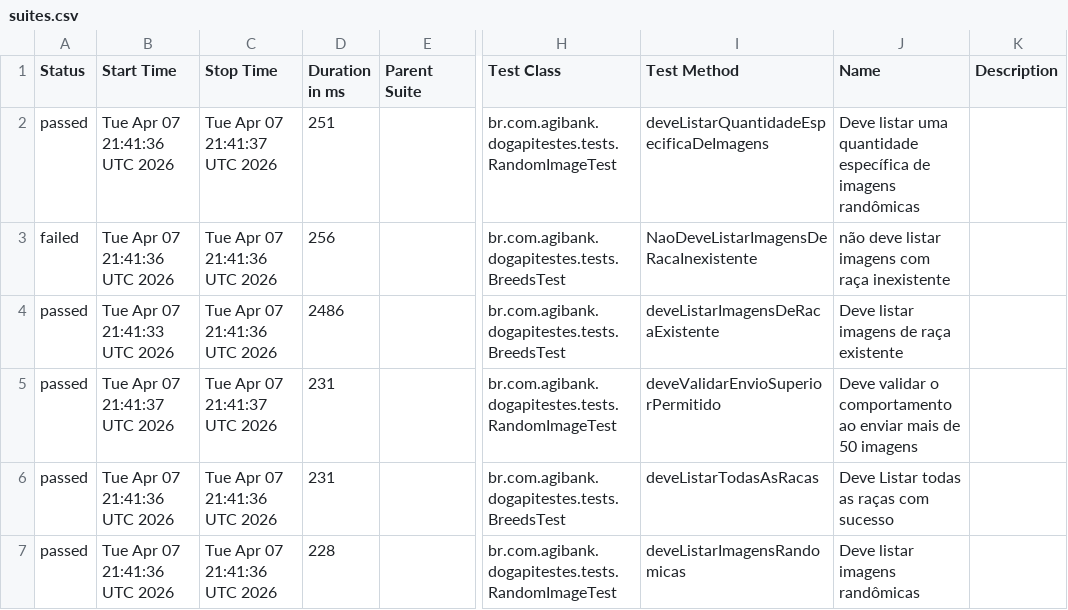
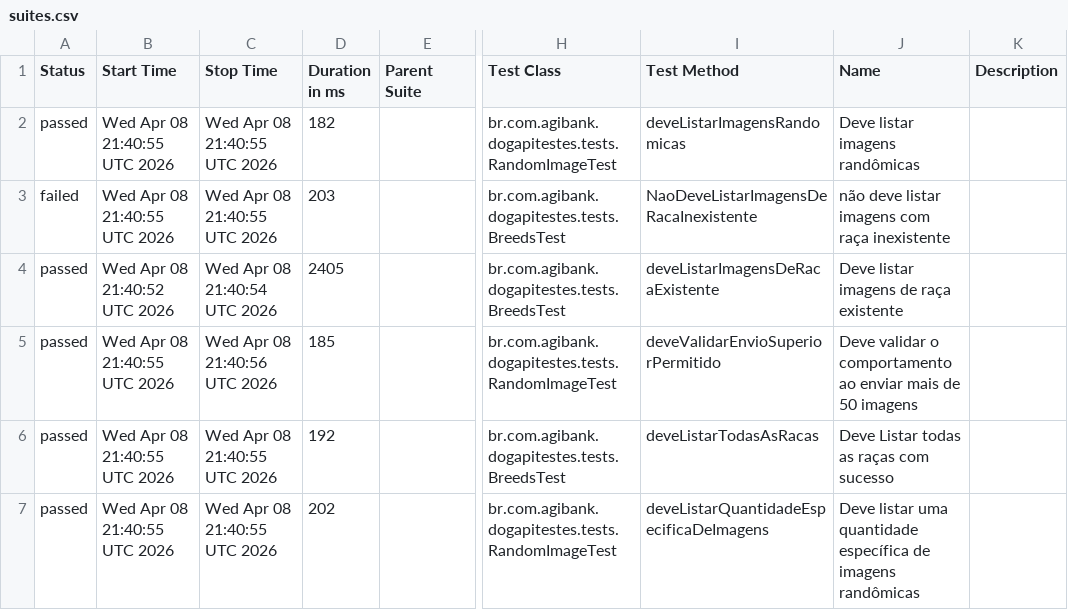
Before and after one commit to JosinaldoGJunior/desafio-tecnico-agibank, a CSV file: data/suites.csv, drawn as a sheet; only a part is shown, gaps mark what is left out; the diff names each change by its address in the sheet, - before the commit and + after, or states it on an @@ line.

```diff
--- a/data/suites.csv
+++ b/data/suites.csv
-B2:B3 (Start Time): Tue Apr 07 21:41:36 UTC 2026
+B2:B3 (Start Time): Wed Apr 08 21:40:55 UTC 2026
-C2 (Stop Time): Tue Apr 07 21:41:37 UTC 2026
+C2 (Stop Time): Wed Apr 08 21:40:55 UTC 2026
-D2 (Duration in ms): 251
+D2 (Duration in ms): 182
-I2 (Test Method): deveListarQuantidadeEspecificaDeImagens
+I2 (Test Method): deveListarImagensRandomicas
-J2 (Name): Deve listar uma quantidade específica de imagens randômicas
+J2 (Name): Deve listar imagens randômicas
-C3 (Stop Time): Tue Apr 07 21:41:36 UTC 2026
+C3 (Stop Time): Wed Apr 08 21:40:55 UTC 2026
-D3 (Duration in ms): 256
+D3 (Duration in ms): 203
-B4 (Start Time): Tue Apr 07 21:41:33 UTC 2026
+B4 (Start Time): Wed Apr 08 21:40:52 UTC 2026
-C4 (Stop Time): Tue Apr 07 21:41:36 UTC 2026
+C4 (Stop Time): Wed Apr 08 21:40:54 UTC 2026
-D4 (Duration in ms): 2486
+D4 (Duration in ms): 2405
-B5 (Start Time): Tue Apr 07 21:41:37 UTC 2026
+B5 (Start Time): Wed Apr 08 21:40:55 UTC 2026
-C5 (Stop Time): Tue Apr 07 21:41:37 UTC 2026
+C5 (Stop Time): Wed Apr 08 21:40:56 UTC 2026
-D5 (Duration in ms): 231
+D5 (Duration in ms): 185
-B6:B7 (Start Time): Tue Apr 07 21:41:36 UTC 2026
+B6:B7 (Start Time): Wed Apr 08 21:40:55 UTC 2026
-C6:C7 (Stop Time): Tue Apr 07 21:41:36 UTC 2026
+C6:C7 (Stop Time): Wed Apr 08 21:40:55 UTC 2026
-D6 (Duration in ms): 231
+D6 (Duration in ms): 192
-D7 (Duration in ms): 228
+D7 (Duration in ms): 202
-I7 (Test Method): deveListarImagensRandomicas
+I7 (Test Method): deveListarQuantidadeEspecificaDeImagens
-J7 (Name): Deve listar imagens randômicas
+J7 (Name): Deve listar uma quantidade específica de imagens randômicas
```
Also changed, not shown: 26 other files.
